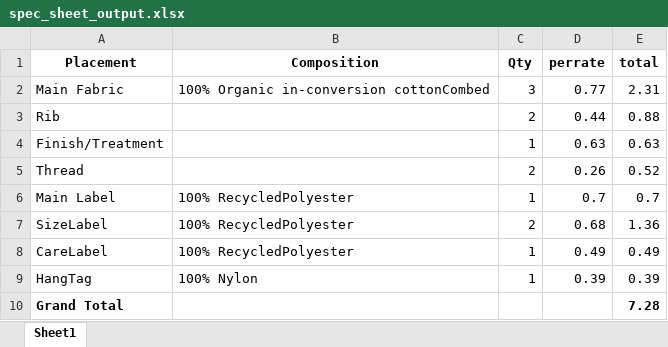
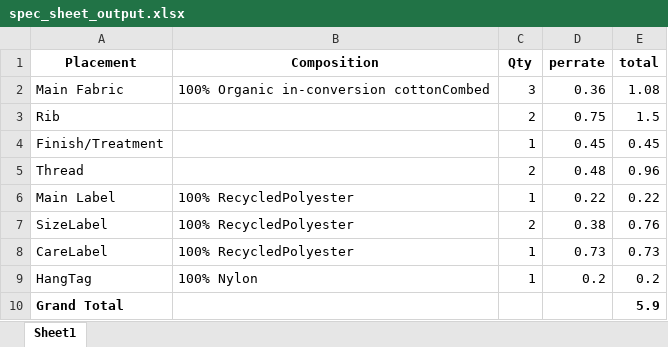
Before and after one commit to sheak9363/Automated-Email-Parsing-and-Document-Generation, an Excel workbook: main/spec_sheet_output.xlsx, sheet Sheet1, drawn as a sheet; values as stored, in another font and other column widths than the file's, no borders; the diff names each change by its address in the sheet, - before the commit and + after, or states it on an @@ line.

```diff
--- a/main/spec_sheet_output.xlsx (sheet Sheet1)
+++ b/main/spec_sheet_output.xlsx (sheet Sheet1)
-D2 (perrate): 0.77
+D2 (perrate): 0.36
-E2 (total): 2.31
+E2 (total): 1.08
-D3 (perrate): 0.44
+D3 (perrate): 0.75
-E3 (total): 0.88
+E3 (total): 1.5
-D4 (perrate): 0.63
+D4 (perrate): 0.45
-E4 (total): 0.63
+E4 (total): 0.45
-D5 (perrate): 0.26
+D5 (perrate): 0.48
-E5 (total): 0.52
+E5 (total): 0.96
-D6 (perrate): 0.7
+D6 (perrate): 0.22
-E6 (total): 0.7
+E6 (total): 0.22
-D7 (perrate): 0.68
+D7 (perrate): 0.38
-E7 (total): 1.36
+E7 (total): 0.76
-D8 (perrate): 0.49
+D8 (perrate): 0.73
-E8 (total): 0.49
+E8 (total): 0.73
-D9 (perrate): 0.39
+D9 (perrate): 0.2
-E9 (total): 0.39
+E9 (total): 0.2
-E10 (total): 7.28
+E10 (total): 5.9
```
Also changed, not shown: main/output_formatted.xlsx, 2 other files.
